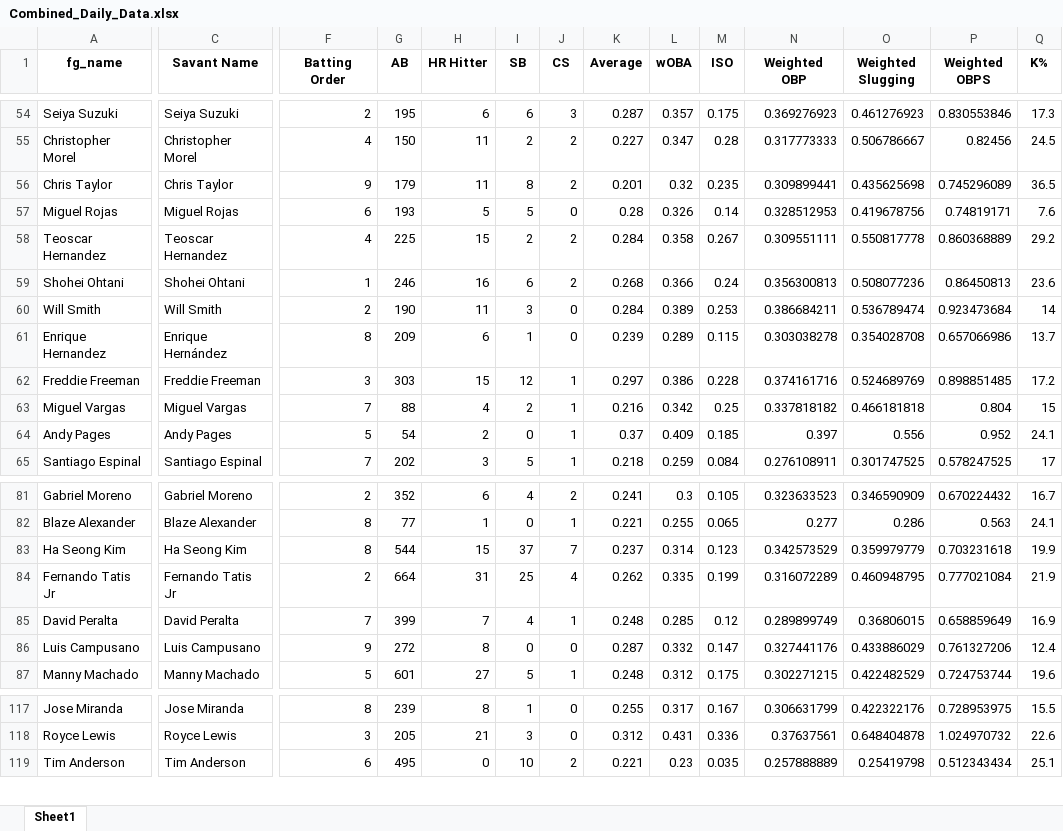
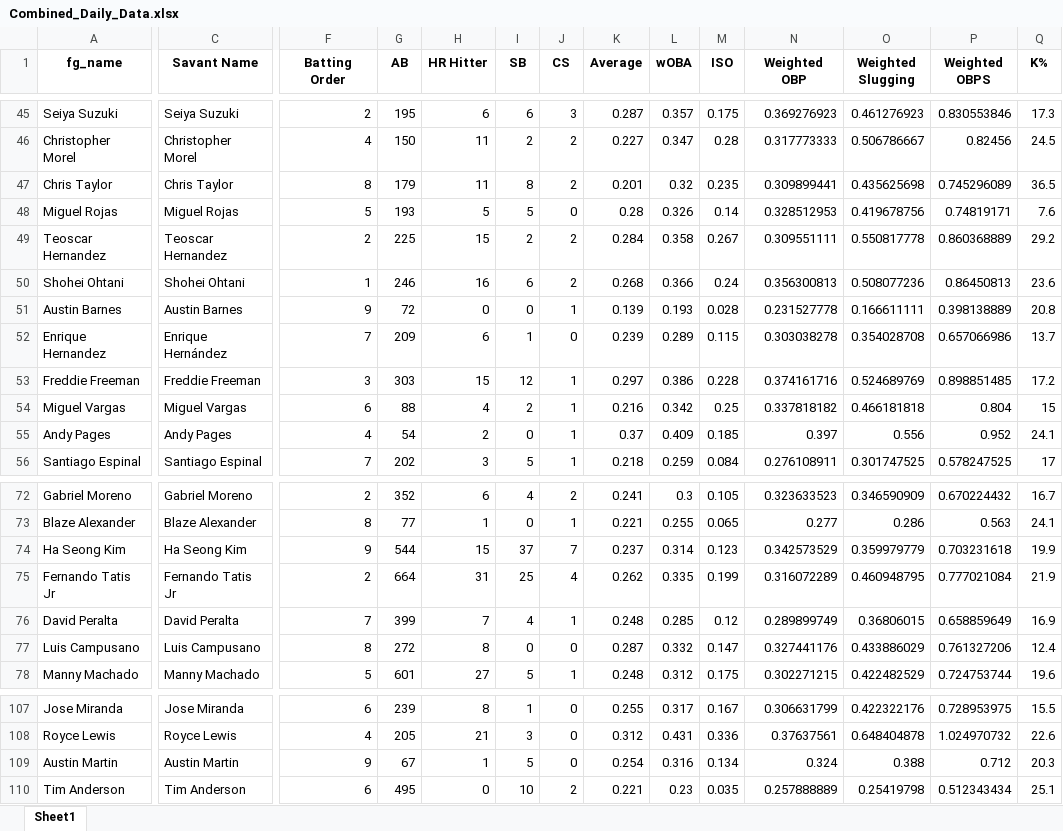
Before and after one commit to mtdewrocks/matchup, an Excel workbook: assets/Combined_Daily_Data.xlsx, sheet Sheet1, drawn as a sheet; only a part is shown, gaps mark what is left out; values as stored, in another font and other column widths than the file's, no borders; addresses are those after the commit; rows hold the shown columns only; the diff covers the shown part only; the diff names each change by its address in the sheet, - before the commit and + after, or states it on an @@ line.

```diff
--- a/assets/Combined_Daily_Data.xlsx (sheet Sheet1)
+++ b/assets/Combined_Daily_Data.xlsx (sheet Sheet1)
-F47 (Batting Order): 9
+F47 (Batting Order): 8
-F48 (Batting Order): 6
+F48 (Batting Order): 5
-F49 (Batting Order): 4
+F49 (Batting Order): 2
-A51 (fg_name): Will Smith
+A51 (fg_name): Austin Barnes
-C51 (Savant Name): Will Smith
+C51 (Savant Name): Austin Barnes
-F51 (Batting Order): 2
+F51 (Batting Order): 9
-G51 (AB): 190
+G51 (AB): 72
-H51 (HR Hitter): 11
+H51 (HR Hitter): 0
-I51 (SB): 3
+I51 (SB): 0
-J51 (CS): 0
+J51 (CS): 1
-K51 (Average): 0.284
+K51 (Average): 0.139
-L51 (wOBA): 0.389
+L51 (wOBA): 0.193
-M51 (ISO): 0.253
+M51 (ISO): 0.028
-N51 (Weighted OBP): 0.386684211
+N51 (Weighted OBP): 0.231527778
-O51 (Weighted Slugging): 0.536789474
+O51 (Weighted Slugging): 0.166611111
-P51 (Weighted OBPS): 0.923473684
+P51 (Weighted OBPS): 0.398138889
-Q51 (K%): 14
+Q51 (K%): 20.8
-F52 (Batting Order): 8
+F52 (Batting Order): 7
-F54 (Batting Order): 7
+F54 (Batting Order): 6
-F55 (Batting Order): 5
+F55 (Batting Order): 4
-F74 (Batting Order): 8
+F74 (Batting Order): 9
-F77 (Batting Order): 9
+F77 (Batting Order): 8
-F107 (Batting Order): 8
+F107 (Batting Order): 6
-F108 (Batting Order): 3
+F108 (Batting Order): 4
+row 109: Austin Martin | Austin Martin | 9 | 67 | 1 | 5 | 0 | 0.254 | 0.316 | 0.134 | 0.324 | 0.388 | 0.712 | 20.3
```
Also changed, not shown: 4 added rows, 5 removed rows, 5 moved rows and 54 edited cells elsewhere in this sheet.
